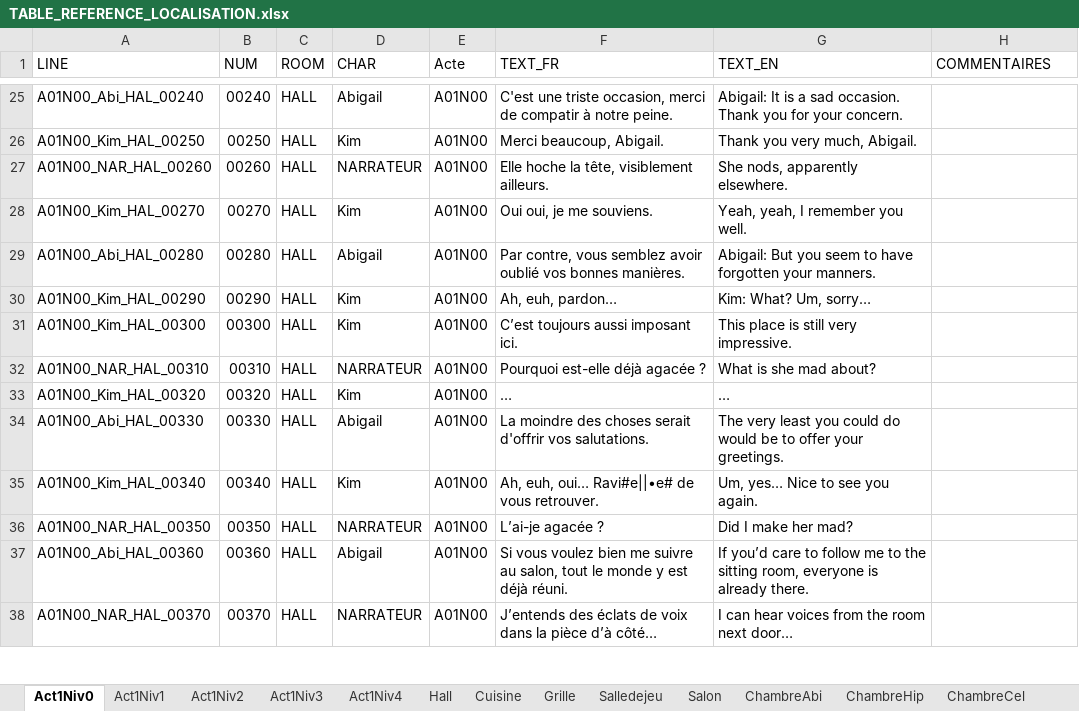
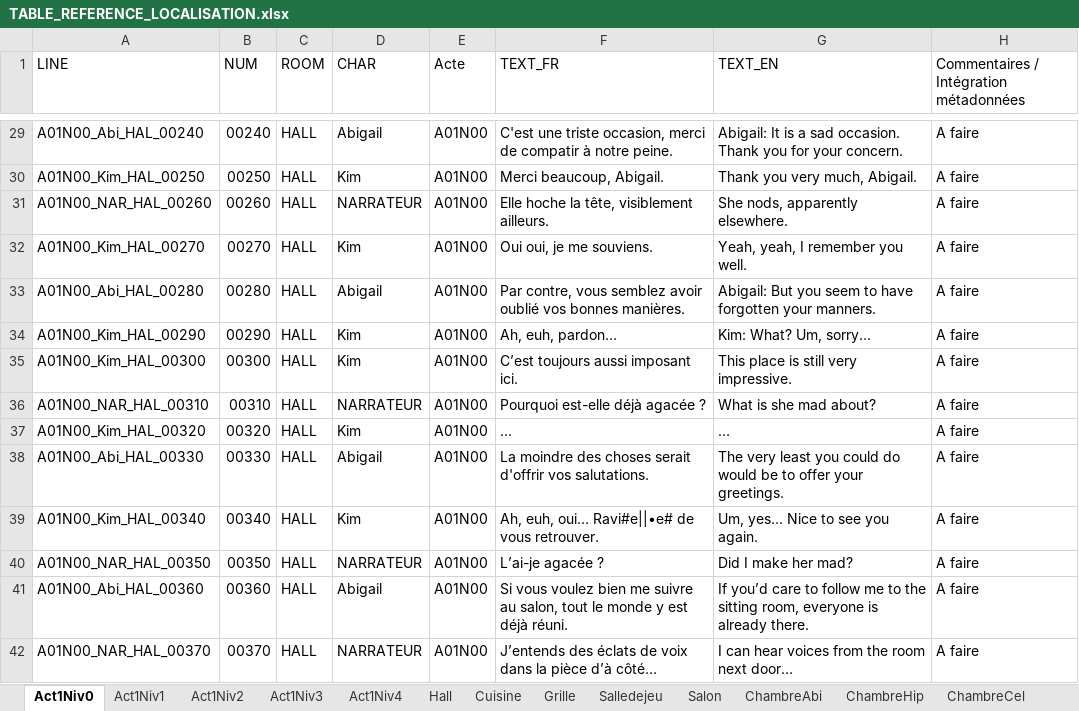
Before and after one commit to Eutrapelie/TheWill, an Excel workbook: Assets/StreamingAssets/TABLE_REFERENCE_LOCALISATION.xlsx, sheet Act1Niv0, drawn as a sheet; only a part is shown, gaps mark what is left out; values as stored, in another font and other column widths than the file's, no cell formats; addresses are those after the commit; the diff covers the shown part only; the diff names each change by its address in the sheet, - before the commit and + after, or states it on an @@ line.

```diff
--- a/Assets/StreamingAssets/TABLE_REFERENCE_LOCALISATION.xlsx (sheet Act1Niv0)
+++ b/Assets/StreamingAssets/TABLE_REFERENCE_LOCALISATION.xlsx (sheet Act1Niv0)
-H1: COMMENTAIRES
+H1: Commentaires / Intégration métadonnées
-H29:H42: (empty)
+H29:H42: A faire
```
Also changed, not shown: 12 added rows and 87 edited cells elsewhere in this sheet, sheet Act1Niv4, sheet Act1Niv1, sheet Act1Niv3, sheet Act1Niv2, cell formats, 11 other files.
